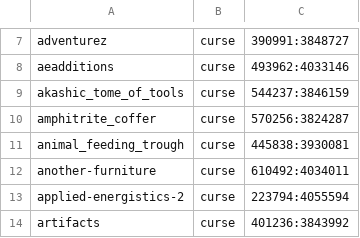
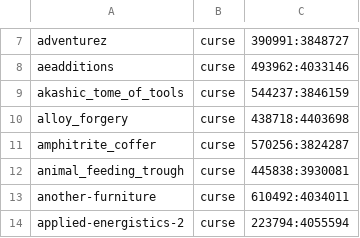
Before and after one commit to Crendgrim/DynamicCrosshairCompat, a CSV file: supported_mods.csv, drawn as a sheet; only a part is shown, gaps mark what is left out; the shorter side is filled out with more unchanged rows.

Commit message:
Add support for alloy forgery

```diff
--- a/supported_mods.csv
+++ b/supported_mods.csv
@@ -9,2 +9,3 @@ aeadditions,curse,493962:4033146
 akashic_tome_of_tools,curse,544237:3846159
+alloy_forgery,curse,438718:4403698
 amphitrite_coffer,curse,570256:3824287
```
Also changed, not shown: 2 other files.
